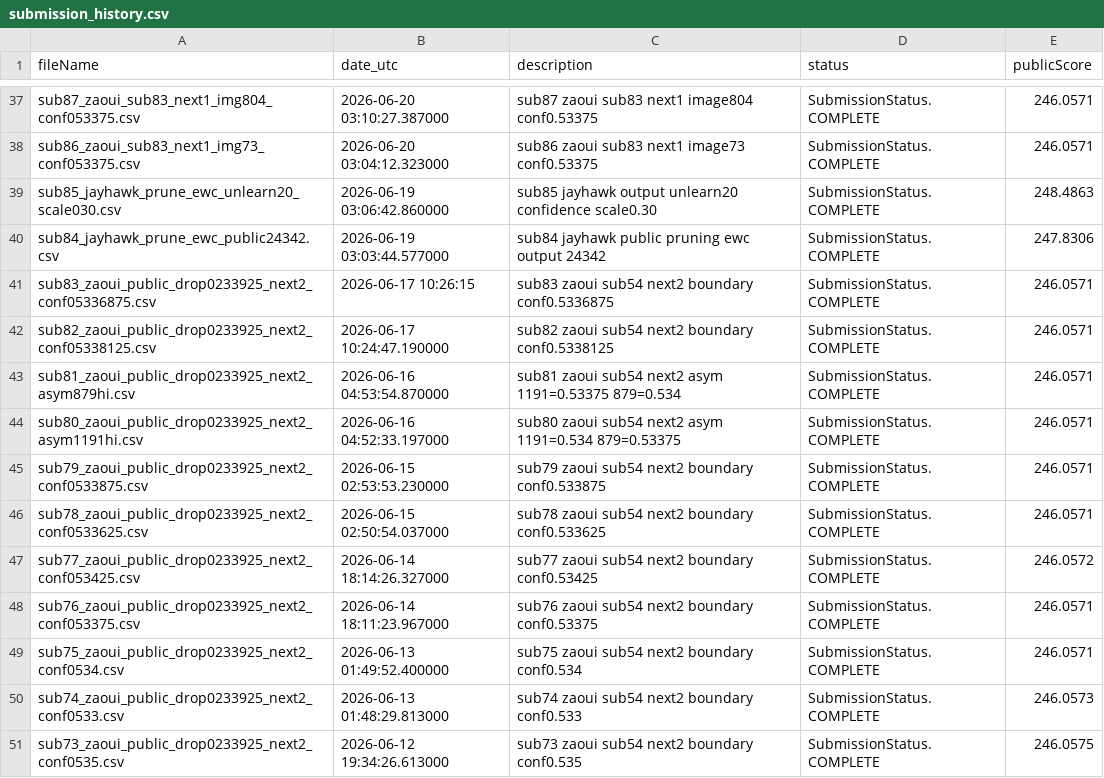
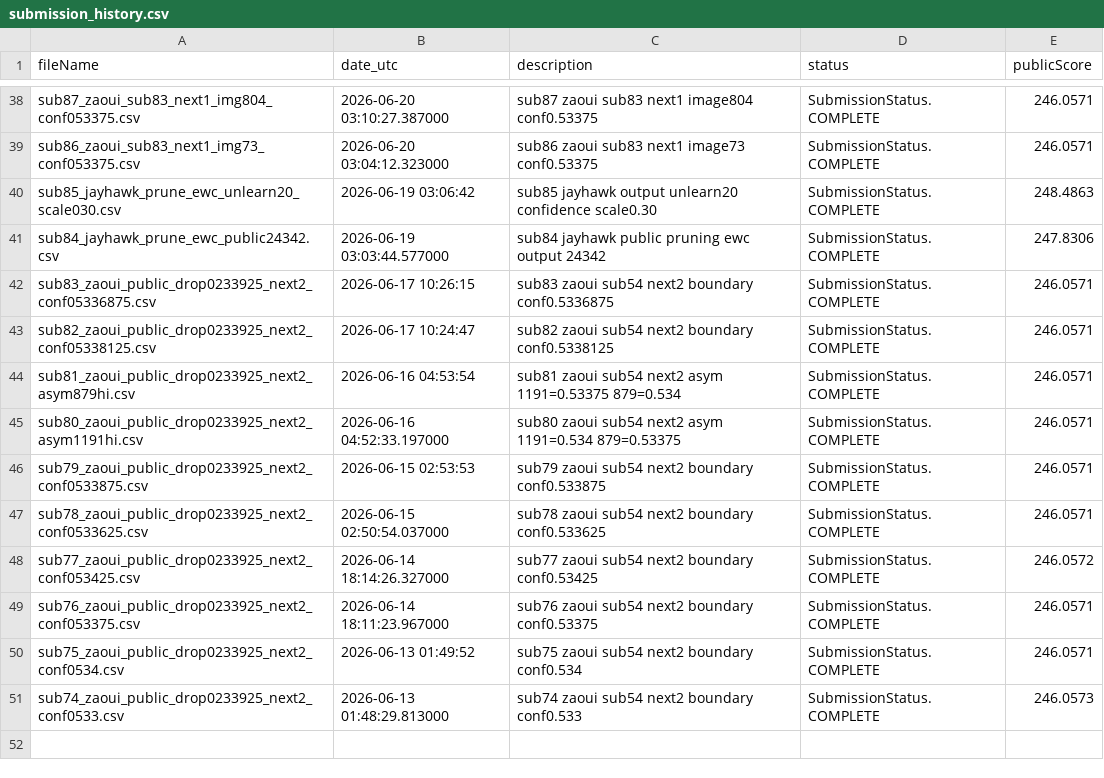
Before and after one commit to Beiciccc/neural-debris-removal-experiments, a CSV file: records/submission_history.csv, drawn as a sheet; only a part is shown, gaps mark what is left out; the diff covers the shown part only.

```diff
--- a/records/submission_history.csv
+++ b/records/submission_history.csv
@@ -38,9 +39,9 @@ sub87_zaoui_sub83_next1_img804_conf053375.csv,2026-06-20 03:10:27.387000,sub87 z
 sub86_zaoui_sub83_next1_img73_conf053375.csv,2026-06-20 03:04:12.323000,sub86 zaoui sub83 next1 image73 conf0.53375,SubmissionStatus.COMPLETE,246.0571
-sub85_jayhawk_prune_ewc_unlearn20_scale030.csv,2026-06-19 03:06:42.860000,sub85 jayhawk output unlearn20 confidence scale0.30,SubmissionStatus.COMPLETE,248.4863
+sub85_jayhawk_prune_ewc_unlearn20_scale030.csv,2026-06-19 03:06:42,sub85 jayhawk output unlearn20 confidence scale0.30,SubmissionStatus.COMPLETE,248.4863
 sub84_jayhawk_prune_ewc_public24342.csv,2026-06-19 03:03:44.577000,sub84 jayhawk public pruning ewc output 24342,SubmissionStatus.COMPLETE,247.8306
 sub83_zaoui_public_drop0233925_next2_conf05336875.csv,2026-06-17 10:26:15,sub83 zaoui sub54 next2 boundary conf0.5336875,SubmissionStatus.COMPLETE,246.0571
-sub82_zaoui_public_drop0233925_next2_conf05338125.csv,2026-06-17 10:24:47.190000,sub82 zaoui sub54 next2 boundary conf0.5338125,SubmissionStatus.COMPLETE,246.0571
-sub81_zaoui_public_drop0233925_next2_asym879hi.csv,2026-06-16 04:53:54.870000,sub81 zaoui sub54 next2 asym 1191=0.53375 879=0.534,SubmissionStatus.COMPLETE,246.0571
+sub82_zaoui_public_drop0233925_next2_conf05338125.csv,2026-06-17 10:24:47,sub82 zaoui sub54 next2 boundary conf0.5338125,SubmissionStatus.COMPLETE,246.0571
+sub81_zaoui_public_drop0233925_next2_asym879hi.csv,2026-06-16 04:53:54,sub81 zaoui sub54 next2 asym 1191=0.53375 879=0.534,SubmissionStatus.COMPLETE,246.0571
 sub80_zaoui_public_drop0233925_next2_asym1191hi.csv,2026-06-16 04:52:33.197000,sub80 zaoui sub54 next2 asym 1191=0.534 879=0.53375,SubmissionStatus.COMPLETE,246.0571
-sub79_zaoui_public_drop0233925_next2_conf0533875.csv,2026-06-15 02:53:53.230000,sub79 zaoui sub54 next2 boundary conf0.533875,SubmissionStatus.COMPLETE,246.0571
+sub79_zaoui_public_drop0233925_next2_conf0533875.csv,2026-06-15 02:53:53,sub79 zaoui sub54 next2 boundary conf0.533875,SubmissionStatus.COMPLETE,246.0571
 sub78_zaoui_public_drop0233925_next2_conf0533625.csv,2026-06-15 02:50:54.037000,sub78 zaoui sub54 next2 boundary conf0.533625,SubmissionStatus.COMPLETE,246.0571
@@ -48,4 +49,3 @@ sub77_zaoui_public_drop0233925_next2_conf053425.csv,2026-06-14 18:14:26.327000,s
 sub76_zaoui_public_drop0233925_next2_conf053375.csv,2026-06-14 18:11:23.967000,sub76 zaoui sub54 next2 boundary conf0.53375,SubmissionStatus.COMPLETE,246.0571
-sub75_zaoui_public_drop0233925_next2_conf0534.csv,2026-06-13 01:49:52.400000,sub75 zaoui sub54 next2 boundary conf0.534,SubmissionStatus.COMPLETE,246.0571
+sub75_zaoui_public_drop0233925_next2_conf0534.csv,2026-06-13 01:49:52,sub75 zaoui sub54 next2 boundary conf0.534,SubmissionStatus.COMPLETE,246.0571
 sub74_zaoui_public_drop0233925_next2_conf0533.csv,2026-06-13 01:48:29.813000,sub74 zaoui sub54 next2 boundary conf0.533,SubmissionStatus.COMPLETE,246.0573
-sub73_zaoui_public_drop0233925_next2_conf0535.csv,2026-06-12 19:34:26.613000,sub73 zaoui sub54 next2 boundary conf0.535,SubmissionStatus.COMPLETE,246.0575
```
Also changed, not shown: 1 added row and 10 edited cells elsewhere in this file, 1 other file.
